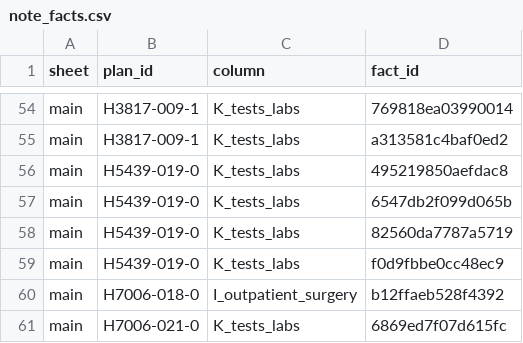
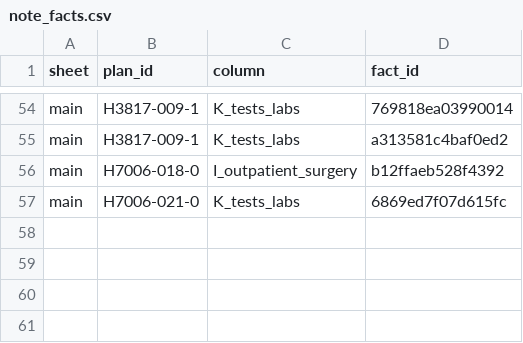
Before and after one commit to rosenhouse-bot-sandbox/shiba-data, a CSV file: data/2027/note_facts.csv, drawn as a sheet; only a part is shown, gaps mark what is left out.

```diff
--- a/data/2027/note_facts.csv
+++ b/data/2027/note_facts.csv
@@ -55,6 +55,2 @@ main,H3817-009-1,K_tests_labs,769818ea03990014
 main,H3817-009-1,K_tests_labs,a313581c4baf0ed2
-main,H5439-019-0,K_tests_labs,495219850aefdac8
-main,H5439-019-0,K_tests_labs,6547db2f099d065b
-main,H5439-019-0,K_tests_labs,82560da7787a5719
-main,H5439-019-0,K_tests_labs,f0d9fbbe0cc48ec9
 main,H7006-018-0,I_outpatient_surgery,b12ffaeb528f4392
```
Also changed, not shown: data/2027/comments.csv, 2 other files.
